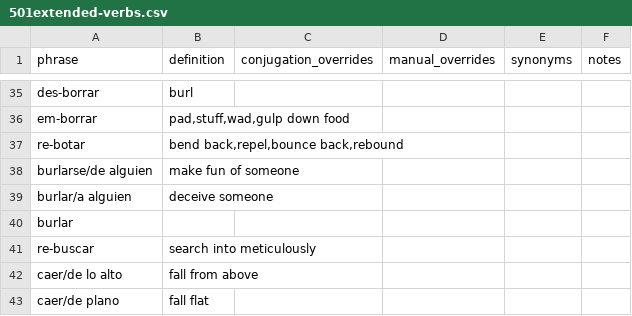
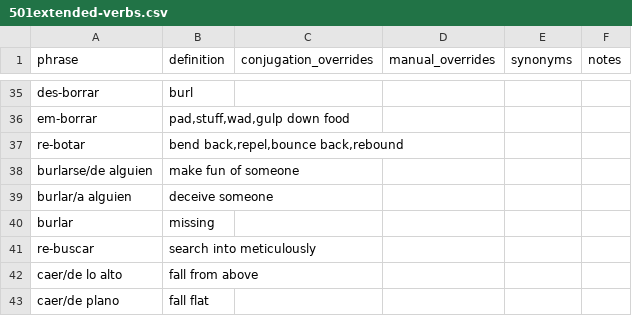
Before and after one commit to patmoore/anki-conjugate-spanish, a CSV file: conjugate_spanish/dictionaries/501extended-verbs.csv, drawn as a sheet; only a part is shown, gaps mark what is left out.

```diff
--- a/conjugate_spanish/dictionaries/501extended-verbs.csv
+++ b/conjugate_spanish/dictionaries/501extended-verbs.csv
@@ -39,3 +39,3 @@
 "burlar/a alguien","deceive someone"
-"burlar",""
+"burlar","missing"
 "re-buscar","search into meticulously"
```
Also changed, not shown: conjugate_spanish/dictionaries/501-verbs.csv, conjugate_spanish/dictionaries/additional-phrases.csv, 1 other file.
